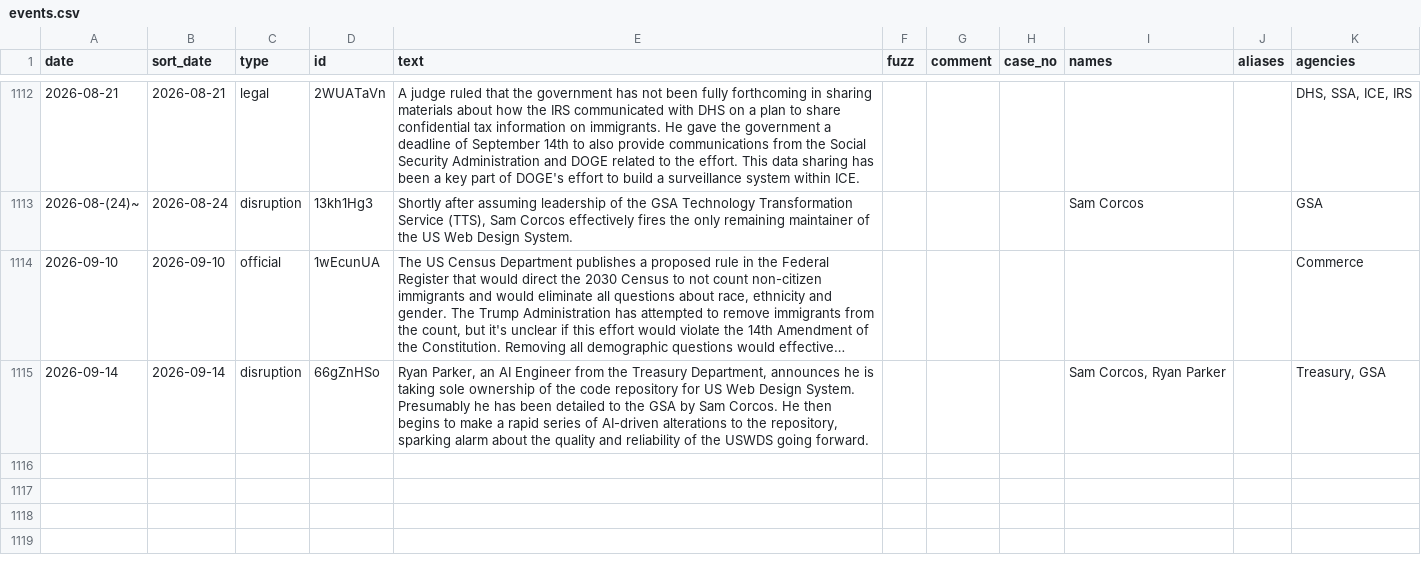
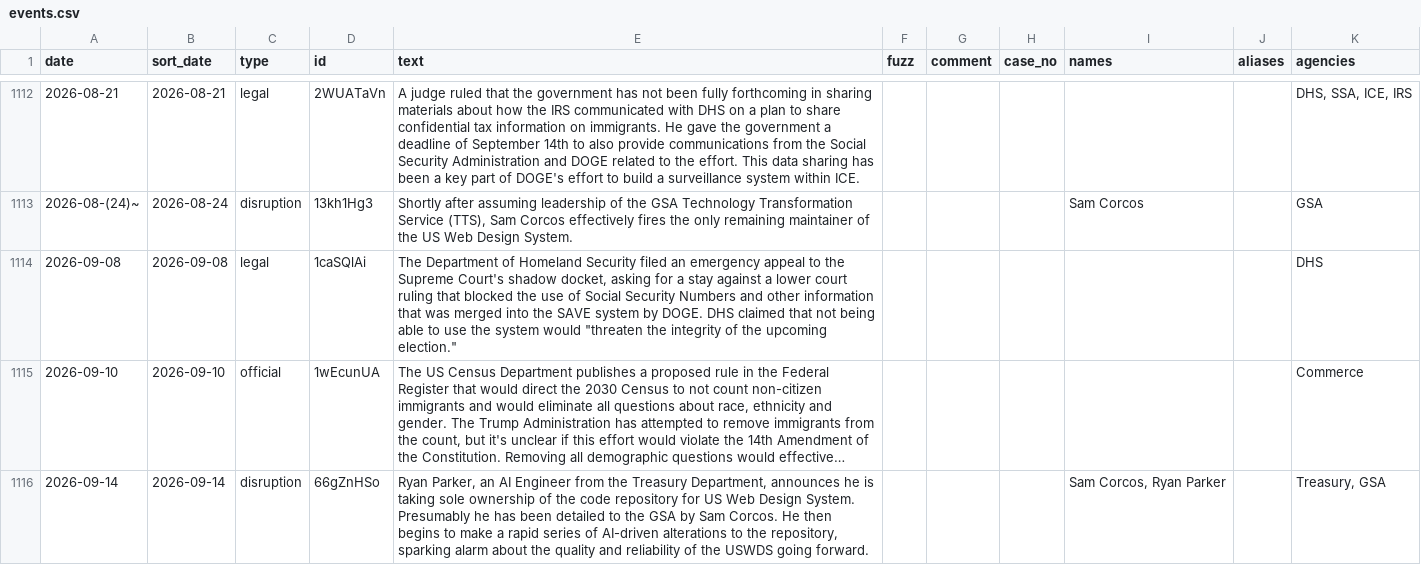
Before and after one commit to harrisj/doge_track, a CSV file: src/csv/events.csv, drawn as a sheet; only a part is shown, gaps mark what is left out; long unchanged cells end in …; the diff names each change by its address in the sheet, - before the commit and + after, or states it on an @@ line.

```diff
--- a/src/csv/events.csv
+++ b/src/csv/events.csv
+row 1114: 2026-09-08 | 2026-09-08 | legal | 1caSQlAi | The Department of Homeland Security filed an emergency appeal to the Supreme Court's shadow docket, asking for a stay against a lower court ruling that blocked the use of Social Security Numbers and other information that was merged into the SAVE system by DOGE. DHS claimed that not being able to use the system would "threaten the integrity of the upcoming election." |  |  |  |  |  | DHS
```
Also changed, not shown: src/csv/agencies.csv, 4 other files.
